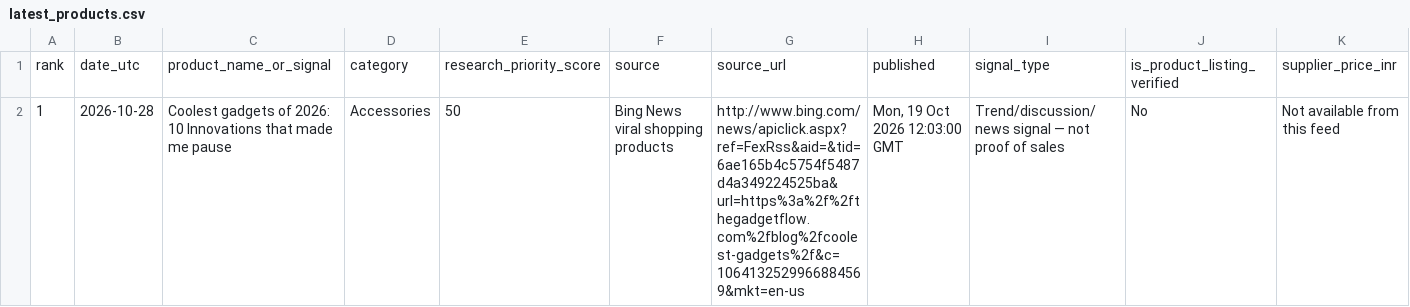
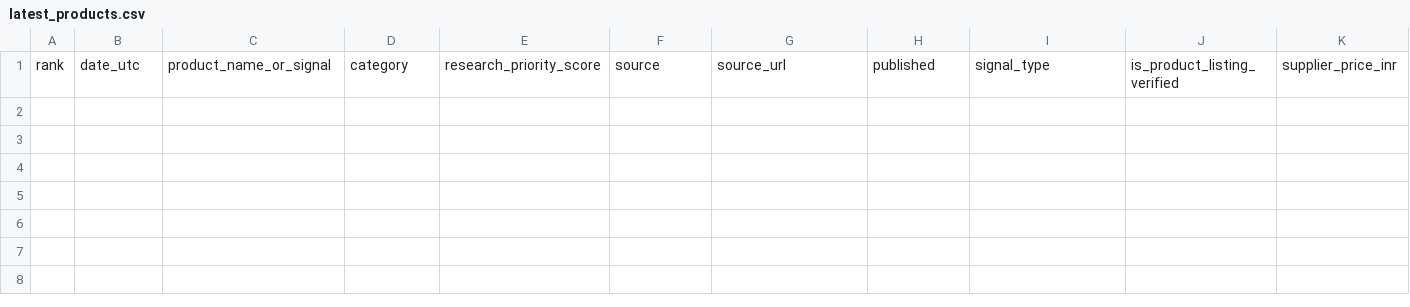
Before and after one commit to heerbaria2112-a11y/heermart-product-hunter-ai, a CSV file: reports/latest_products.csv, drawn as a sheet; only a part is shown; rows hold the shown columns only; the diff names each change by its address in the sheet, - before the commit and + after, or states it on an @@ line.

```diff
--- a/reports/latest_products.csv
+++ b/reports/latest_products.csv
-row 2: 1 | 2026-10-28 | Coolest gadgets of 2026: 10 Innovations that made me pause | Accessories | 50 | Bing News viral shopping products | http://www.bing.com/news/apiclick.aspx?ref=FexRss&aid=&tid=6ae165b4c5754f5487d4a349224525ba&url=https%3a%2f%2fthegadgetflow.com%2fblog%2fcoolest-gadgets%2f&c=1064132529966884569&mkt=en-us | Mon, 19 Oct 2026 12:03:00 GMT | Trend/discussion/news signal — not proof of sales | No | Not available from this feed
```
Also changed, not shown: 2 other files.
